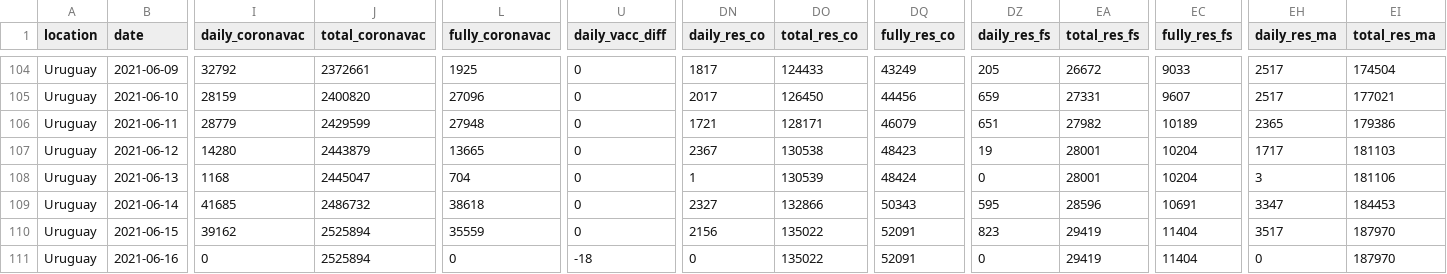
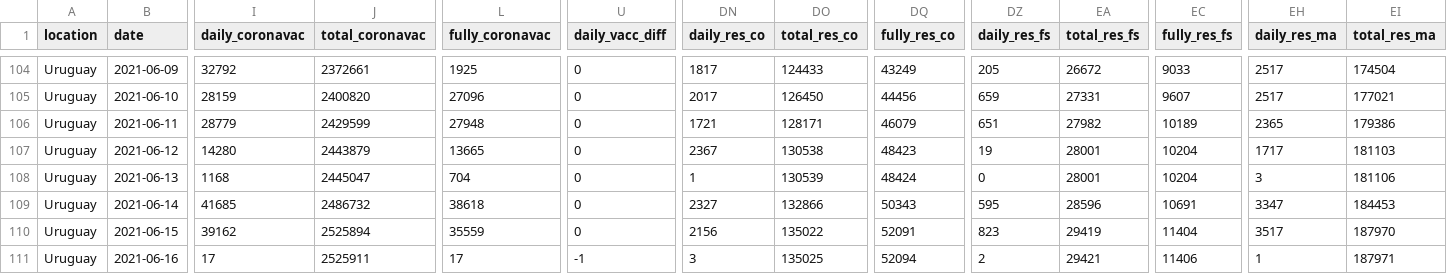
Before and after one commit to 3dgiordano/covid-19-uy-vacc-data, a CSV file: data/Uruguay.csv, drawn as a sheet; only a part is shown, gaps mark what is left out; the diff covers the shown part only; the diff names each change by its address in the sheet, - before the commit and + after, or states it on an @@ line.

```diff
--- a/data/Uruguay.csv
+++ b/data/Uruguay.csv
-I111 (daily_coronavac): 0
+I111 (daily_coronavac): 17
-J111 (total_coronavac): 2525894
+J111 (total_coronavac): 2525911
-L111 (fully_coronavac): 0
+L111 (fully_coronavac): 17
-U111 (daily_vacc_diff): -18
+U111 (daily_vacc_diff): -1
-DN111 (daily_res_co): 0
+DN111 (daily_res_co): 3
-DO111 (total_res_co): 135022
+DO111 (total_res_co): 135025
-DQ111 (fully_res_co): 52091
+DQ111 (fully_res_co): 52094
-DZ111 (daily_res_fs): 0
+DZ111 (daily_res_fs): 2
-EA111 (total_res_fs): 29419
+EA111 (total_res_fs): 29421
-EC111 (fully_res_fs): 11404
+EC111 (fully_res_fs): 11406
-EH111 (daily_res_ma): 0
+EH111 (daily_res_ma): 1
-EI111 (total_res_ma): 187970
+EI111 (total_res_ma): 187971
```
Also changed, not shown: 10 edited cells elsewhere in this file, data/Regions.csv, 10 other files.
